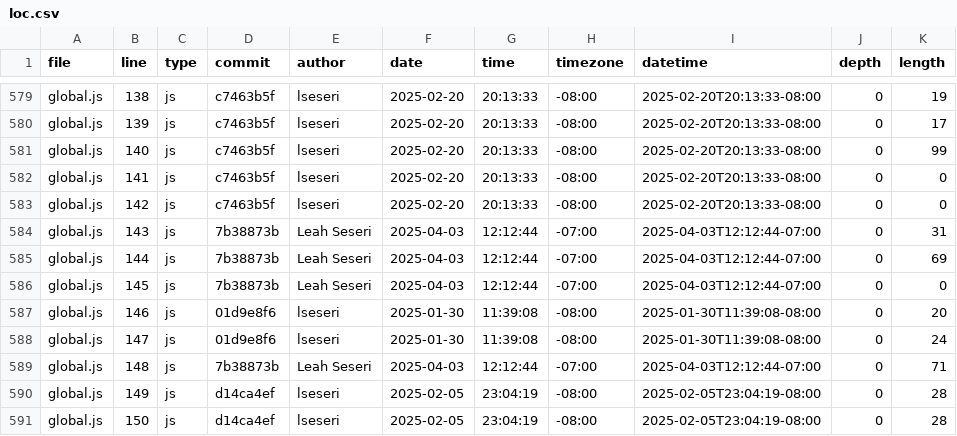
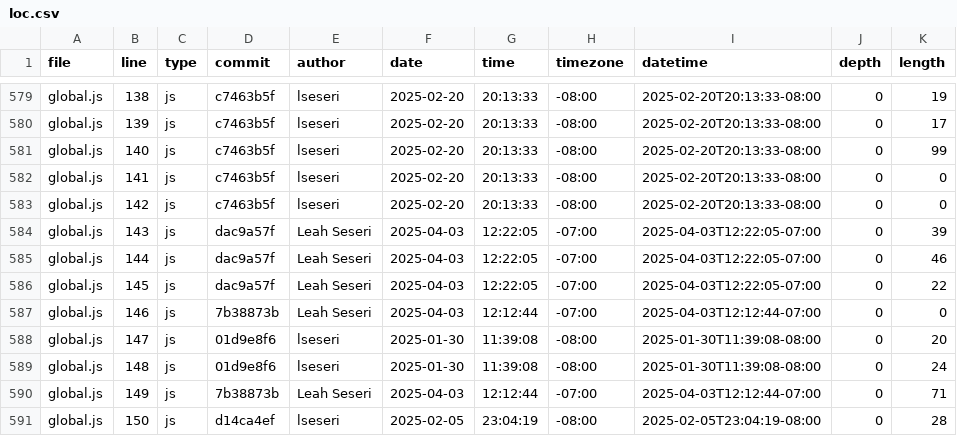
Before and after one commit to lseseri/portfolio, a CSV file: meta/loc.csv, drawn as a sheet; only a part is shown, gaps mark what is left out; the diff covers the shown part only.

```diff
--- a/meta/loc.csv
+++ b/meta/loc.csv
@@ -583,9 +583,9 @@ global.js,141,js,c7463b5f,lseseri,2025-02-20,20:13:33,-08:00,2025-02-20T20:13:33
 global.js,142,js,c7463b5f,lseseri,2025-02-20,20:13:33,-08:00,2025-02-20T20:13:33-08:00,0,0
-global.js,143,js,7b38873b,Leah Seseri,2025-04-03,12:12:44,-07:00,2025-04-03T12:12:44-07:00,0,31
-global.js,144,js,7b38873b,Leah Seseri,2025-04-03,12:12:44,-07:00,2025-04-03T12:12:44-07:00,0,69
-global.js,145,js,7b38873b,Leah Seseri,2025-04-03,12:12:44,-07:00,2025-04-03T12:12:44-07:00,0,0
-global.js,146,js,01d9e8f6,lseseri,2025-01-30,11:39:08,-08:00,2025-01-30T11:39:08-08:00,0,20
-global.js,147,js,01d9e8f6,lseseri,2025-01-30,11:39:08,-08:00,2025-01-30T11:39:08-08:00,0,24
-global.js,148,js,7b38873b,Leah Seseri,2025-04-03,12:12:44,-07:00,2025-04-03T12:12:44-07:00,0,71
-global.js,149,js,d14ca4ef,lseseri,2025-02-05,23:04:19,-08:00,2025-02-05T23:04:19-08:00,0,28
+global.js,143,js,dac9a57f,Leah Seseri,2025-04-03,12:22:05,-07:00,2025-04-03T12:22:05-07:00,0,39
+global.js,144,js,dac9a57f,Leah Seseri,2025-04-03,12:22:05,-07:00,2025-04-03T12:22:05-07:00,0,46
+global.js,145,js,dac9a57f,Leah Seseri,2025-04-03,12:22:05,-07:00,2025-04-03T12:22:05-07:00,0,22
+global.js,146,js,7b38873b,Leah Seseri,2025-04-03,12:12:44,-07:00,2025-04-03T12:12:44-07:00,0,0
+global.js,147,js,01d9e8f6,lseseri,2025-01-30,11:39:08,-08:00,2025-01-30T11:39:08-08:00,0,20
+global.js,148,js,01d9e8f6,lseseri,2025-01-30,11:39:08,-08:00,2025-01-30T11:39:08-08:00,0,24
+global.js,149,js,7b38873b,Leah Seseri,2025-04-03,12:12:44,-07:00,2025-04-03T12:12:44-07:00,0,71
 global.js,150,js,d14ca4ef,lseseri,2025-02-05,23:04:19,-08:00,2025-02-05T23:04:19-08:00,0,28
```
Also changed, not shown: 1 added row and 30 edited cells elsewhere in this file.
